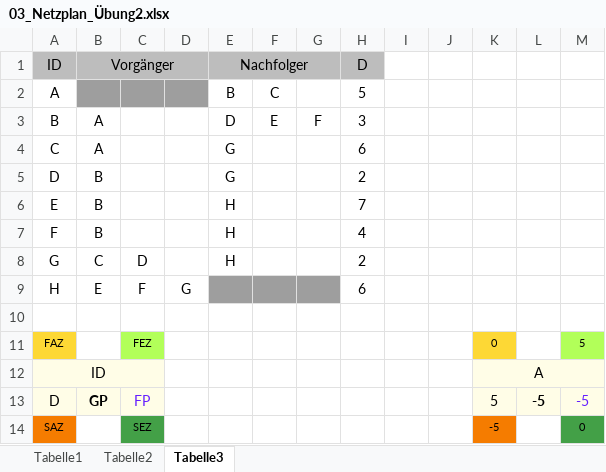
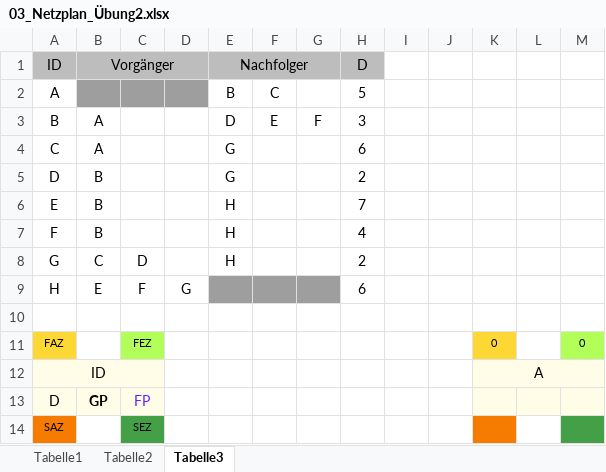
Before and after one commit to SebastianMeisel/QM_PM, an Excel workbook: Übungen/03_Netzplan_Übung2.xlsx, sheet Tabelle3, drawn as a sheet; values as stored, in another font and other column widths than the file's, no borders; conditional formats not drawn; the diff names each change by its address in the sheet, - before the commit and + after, or states it on an @@ line.

```diff
--- a/Übungen/03_Netzplan_Übung2.xlsx (sheet Tabelle3)
+++ b/Übungen/03_Netzplan_Übung2.xlsx (sheet Tabelle3)
-M11: 5
+M11: 0
-K13: 5
+K13: (empty)
-L13: -5
+L13: (empty)
-M13: -5
+M13: (empty)
-K14: -5
+K14: (empty)
-M14: 0
+M14: (empty)
```
Also changed, not shown: sheet Tabelle1, charts or pictures.
